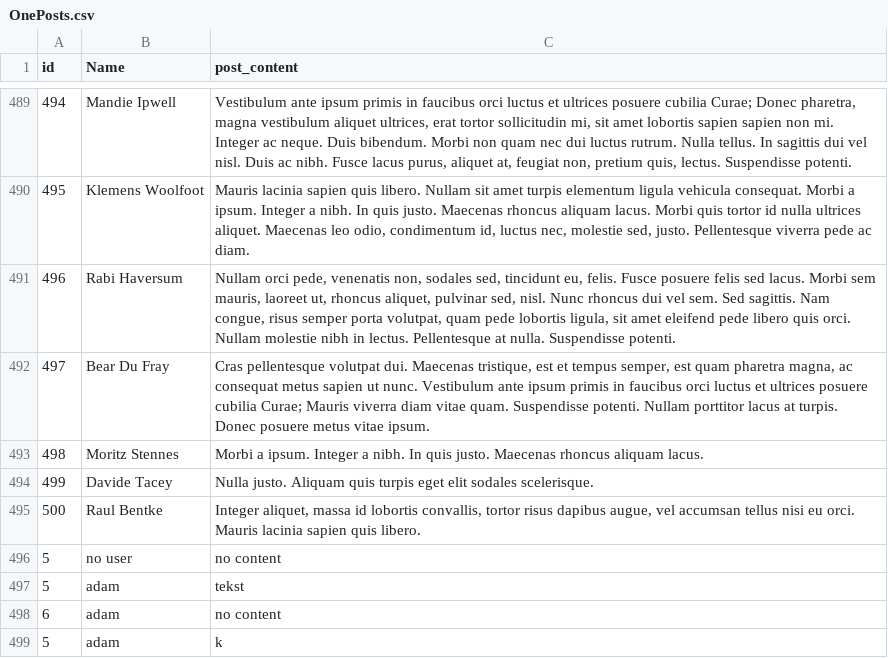
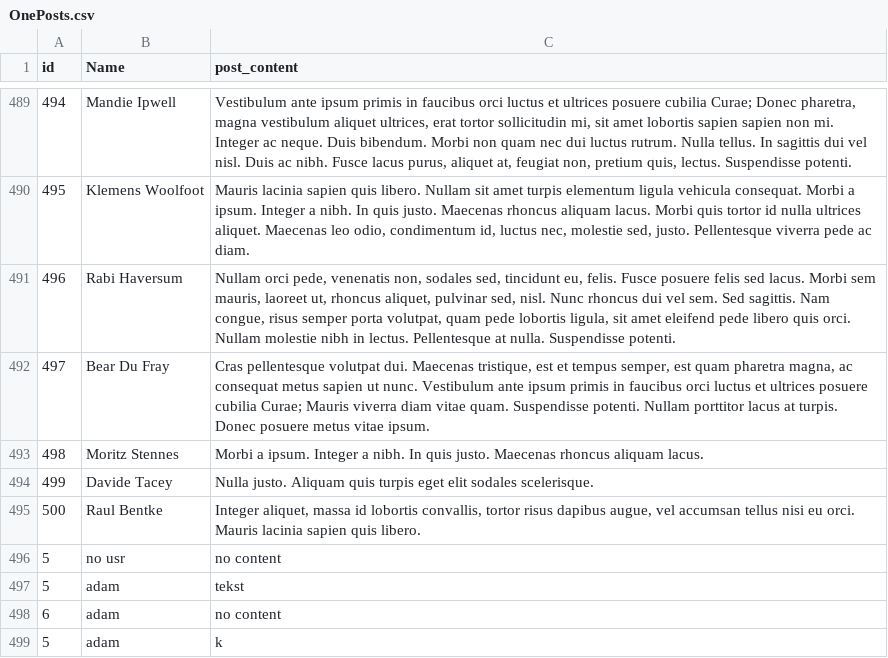
Before and after one commit to aboguslawski/JavaWebApp, a CSV file: src/main/resources/OnePosts.csv, drawn as a sheet; only a part is shown, gaps mark what is left out.

```diff
--- a/src/main/resources/OnePosts.csv
+++ b/src/main/resources/OnePosts.csv
@@ -501,3 +501,3 @@ id,Name,post_content
 500,Raul Bentke,"Integer aliquet, massa id lobortis convallis, tortor risus dapibus augue, vel accumsan tellus nisi eu orci. Mauris lacinia sapien quis libero."
-"5","no user","no content"
+"5","no usr","no content"
 "5","adam","tekst"
```
Also changed, not shown: 13 other files.
